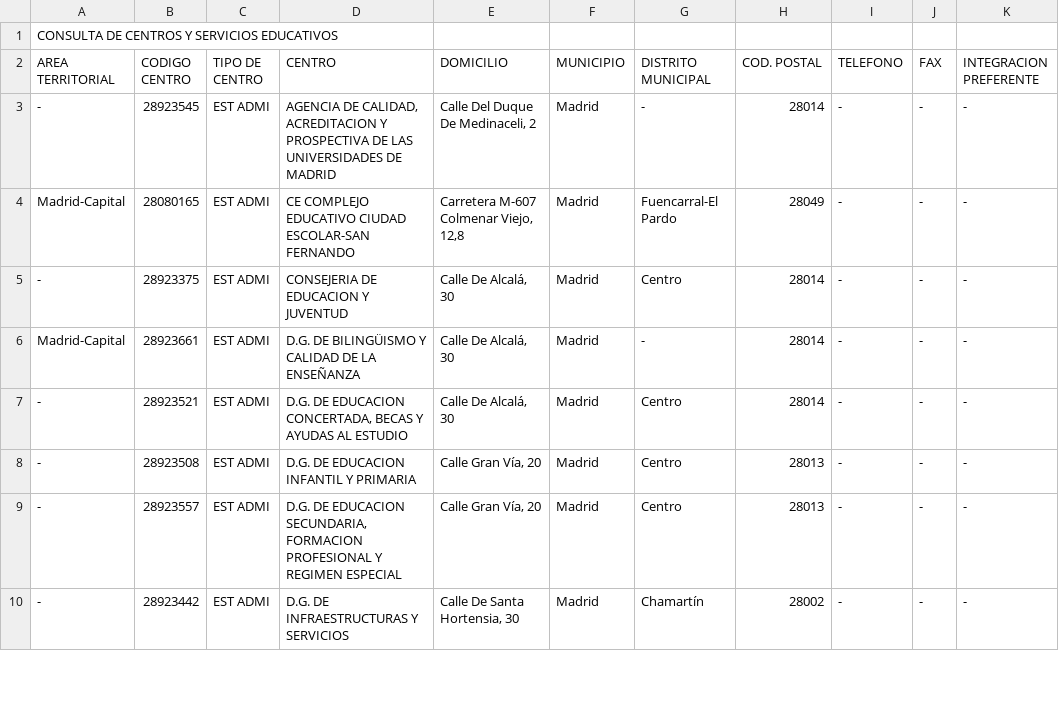
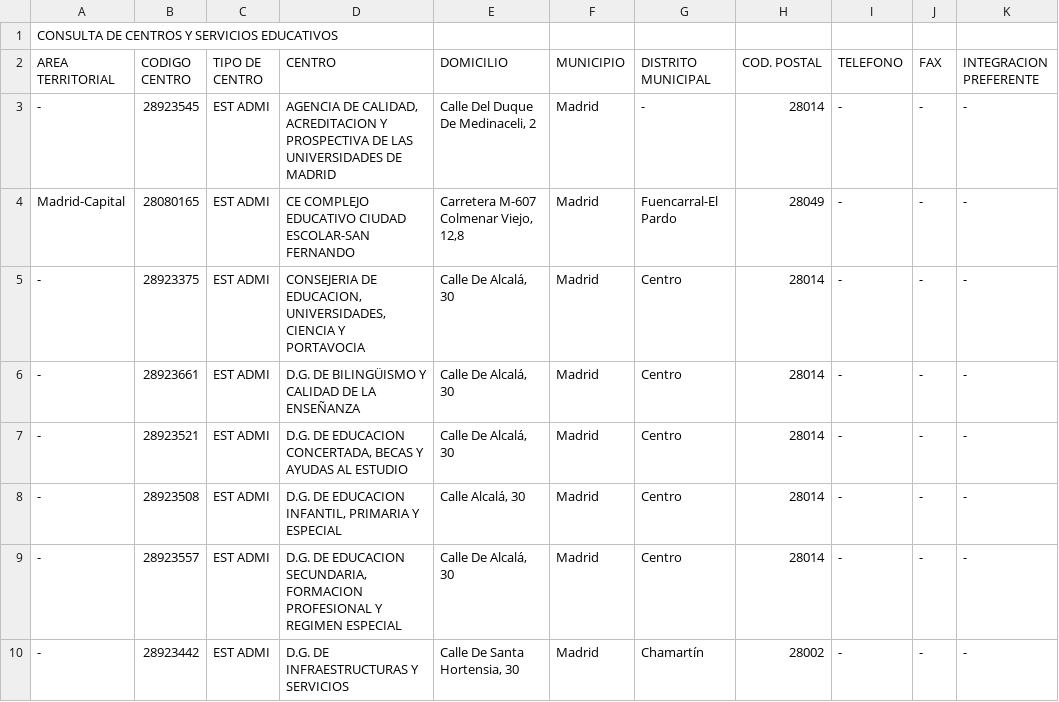
Before and after one commit to s-nt-s/institutos, a CSV file: fuentes/csv/t300.csv, drawn as a sheet; only a part is shown; the diff covers the shown part only; the diff names each change by its address in the sheet, - before the commit and + after, or states it on an @@ line.

```diff
--- a/fuentes/csv/t300.csv
+++ b/fuentes/csv/t300.csv
-D5 (CENTRO): CONSEJERIA DE EDUCACION Y JUVENTUD
+D5 (CENTRO): CONSEJERIA DE EDUCACION, UNIVERSIDADES, CIENCIA Y PORTAVOCIA
-A6 (AREA TERRITORIAL): Madrid-Capital
+A6 (AREA TERRITORIAL): -
-G6 (DISTRITO MUNICIPAL): -
+G6 (DISTRITO MUNICIPAL): Centro
-D8 (CENTRO): D.G. DE EDUCACION INFANTIL Y PRIMARIA
+D8 (CENTRO): D.G. DE EDUCACION INFANTIL, PRIMARIA Y ESPECIAL
-E8 (DOMICILIO): Calle Gran Vía, 20
+E8 (DOMICILIO): Calle Alcalá, 30
-H8:H9 (COD. POSTAL): 28013
+H8:H9 (COD. POSTAL): 28014
-E9 (DOMICILIO): Calle Gran Vía, 20
+E9 (DOMICILIO): Calle De Alcalá, 30
```
Also changed, not shown: 2 added rows and 5 edited cells elsewhere in this file, fuentes/csv/adaptado.csv, fuentes/csv/t014.csv, 31 other files.
